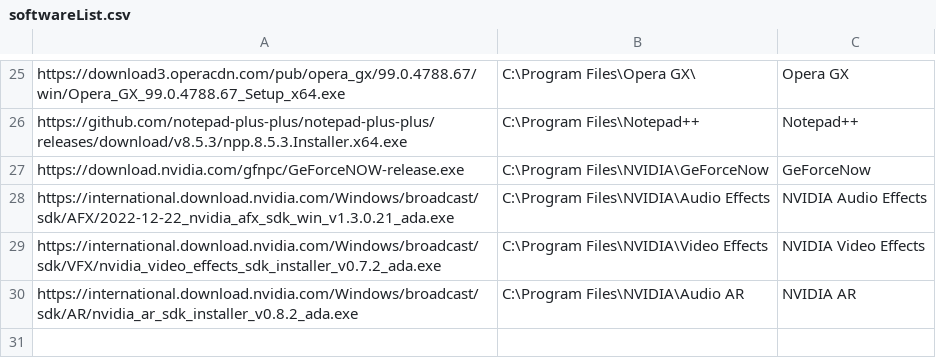
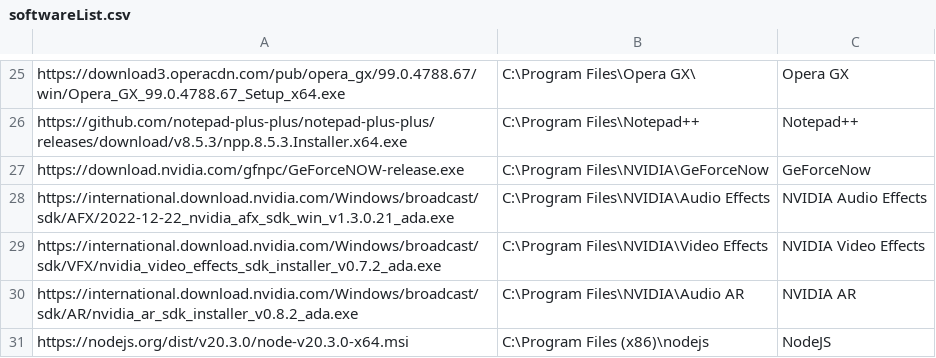
Before and after one commit to kelleyparker/w11Setup, a CSV file: softwareList.csv, drawn as a sheet; only a part is shown, gaps mark what is left out; the diff names each change by its address in the sheet, - before the commit and + after, or states it on an @@ line.

Commit message:
Update softwareList.csv
added node js current for version 20.3.0, includes npm 9.6.7

```diff
--- a/softwareList.csv
+++ b/softwareList.csv
+row 31: https://nodejs.org/dist/v20.3.0/node-v20.3.0-x64.msi | C:\Program Files (x86)\nodejs | NodeJS
```
